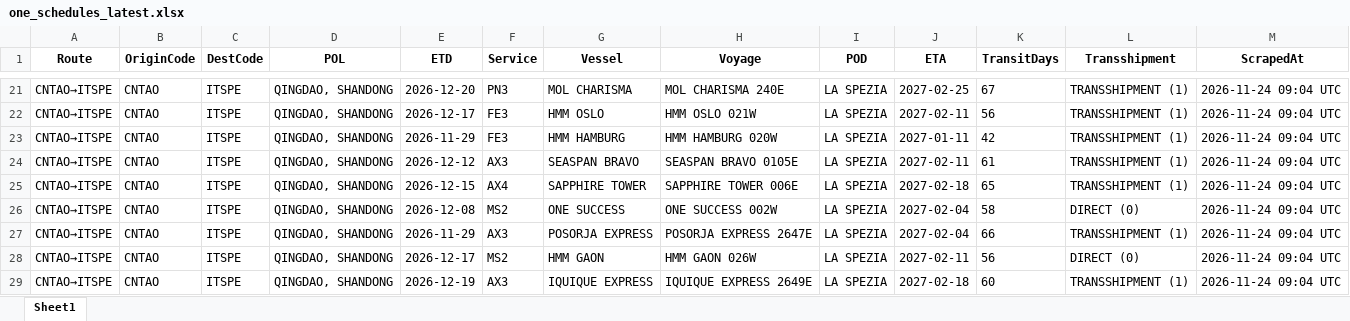
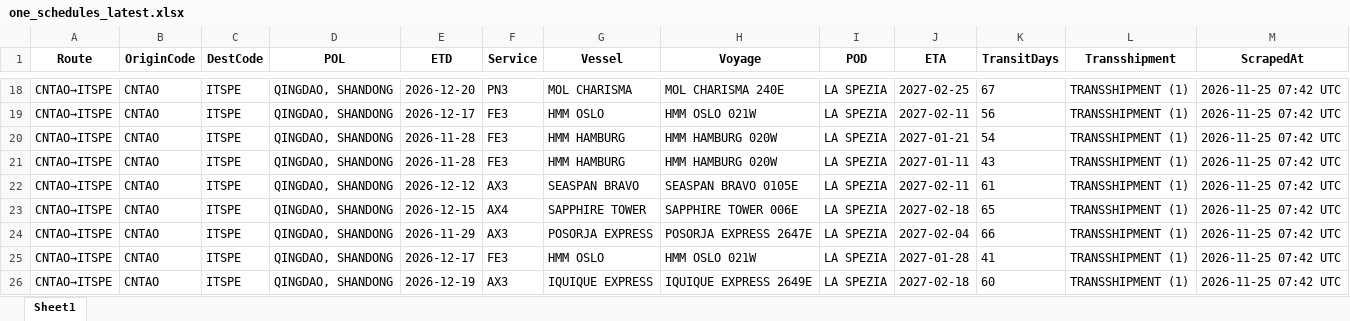
Before and after one commit to Arthur202608/esl-schedule-fetcher, an Excel workbook: output/one_schedules_latest.xlsx, sheet Sheet1, drawn as a sheet; only a part is shown, gaps mark what is left out; values as stored, in another font and other column widths than the file's, no borders; removed rows and columns are numbered as before the commit, all else as after; the diff covers the shown part only; the diff names each change by its address in the sheet, - before the commit and + after, or states it on an @@ line.

```diff
--- a/output/one_schedules_latest.xlsx (sheet Sheet1)
+++ b/output/one_schedules_latest.xlsx (sheet Sheet1)
-M18:M19 (ScrapedAt): 2026-11-24 09:04 UTC
+M18:M19 (ScrapedAt): 2026-11-25 07:42 UTC
+row 20: CNTAO→ITSPE | CNTAO | ITSPE | QINGDAO, SHANDONG | 2026-11-28 | FE3 | HMM HAMBURG | HMM HAMBURG 020W | LA SPEZIA | 2027-01-21 | 54 | TRANSSHIPMENT (1) | 2026-11-25 07:42 UTC
-E21 (ETD): 2026-11-29
+E21 (ETD): 2026-11-28
-K21 (TransitDays): 42
+K21 (TransitDays): 43
-M21:M23 (ScrapedAt): 2026-11-24 09:04 UTC
+M21:M23 (ScrapedAt): 2026-11-25 07:42 UTC
-row 26: CNTAO→ITSPE | CNTAO | ITSPE | QINGDAO, SHANDONG | 2026-12-08 | MS2 | ONE SUCCESS | ONE SUCCESS 002W | LA SPEZIA | 2027-02-04 | 58 | DIRECT (0) | 2026-11-24 09:04 UTC
-M24:M26 (ScrapedAt): 2026-11-24 09:04 UTC
+M24:M26 (ScrapedAt): 2026-11-25 07:42 UTC
-F25 (Service): MS2
+F25 (Service): FE3
-G25 (Vessel): HMM GAON
+G25 (Vessel): HMM OSLO
-H25 (Voyage): HMM GAON 026W
+H25 (Voyage): HMM OSLO 021W
-J25 (ETA): 2027-02-11
+J25 (ETA): 2027-01-28
-K25 (TransitDays): 56
+K25 (TransitDays): 41
-L25 (Transshipment): DIRECT (0)
+L25 (Transshipment): TRANSSHIPMENT (1)
```
Also changed, not shown: 4 added rows, 6 removed rows and 48 edited cells elsewhere in this sheet, output/esl_schedules_latest.xlsx, 2 other files.
